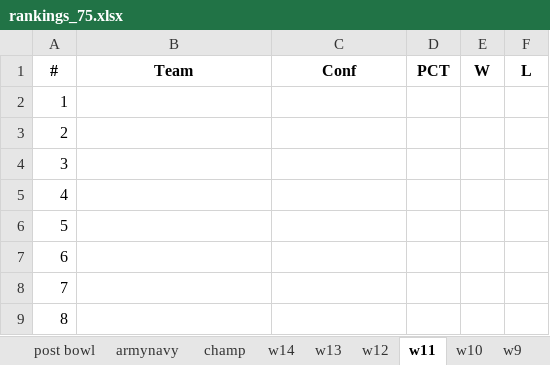
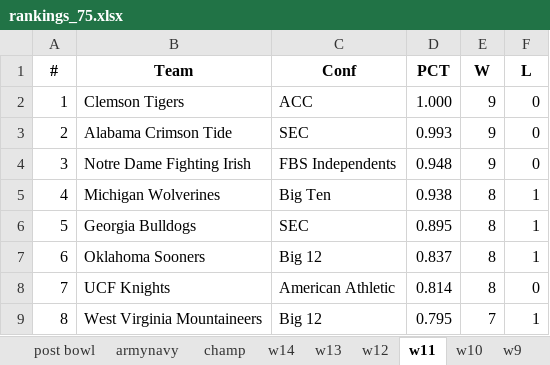
Before and after one commit to infinitempg/CFB-Rankings, an Excel workbook: rankings_75.xlsx, sheet w11, drawn as a sheet; only a part is shown; values as stored, in another font and other column widths than the file's, no borders; the diff covers the shown part only; the diff names each change by its address in the sheet, - before the commit and + after, or states it on an @@ line.

```diff
--- a/rankings_75.xlsx (sheet w11)
+++ b/rankings_75.xlsx (sheet w11)
-B2 (Team): (empty)
+B2 (Team): Clemson Tigers
-C2 (Conf): (empty)
+C2 (Conf): ACC
-D2 (PCT): (empty)
+D2 (PCT): 1.000
-E2:E4 (W): (empty)
+E2:E4 (W): 9
-F2:F4 (L): (empty)
+F2:F4 (L): 0
-B3 (Team): (empty)
+B3 (Team): Alabama Crimson Tide
-C3 (Conf): (empty)
+C3 (Conf): SEC
-D3 (PCT): (empty)
+D3 (PCT): 0.993
-B4 (Team): (empty)
+B4 (Team): Notre Dame Fighting Irish
-C4 (Conf): (empty)
+C4 (Conf): FBS Independents
-D4 (PCT): (empty)
+D4 (PCT): 0.948
-B5 (Team): (empty)
+B5 (Team): Michigan Wolverines
-C5 (Conf): (empty)
+C5 (Conf): Big Ten
-D5 (PCT): (empty)
+D5 (PCT): 0.938
-E5:E8 (W): (empty)
+E5:E8 (W): 8
-F5:F7 (L): (empty)
+F5:F7 (L): 1
-B6 (Team): (empty)
+B6 (Team): Georgia Bulldogs
-C6 (Conf): (empty)
+C6 (Conf): SEC
-D6 (PCT): (empty)
+D6 (PCT): 0.895
-B7 (Team): (empty)
+B7 (Team): Oklahoma Sooners
-C7 (Conf): (empty)
+C7 (Conf): Big 12
-D7 (PCT): (empty)
+D7 (PCT): 0.837
-B8 (Team): (empty)
+B8 (Team): UCF Knights
-C8 (Conf): (empty)
+C8 (Conf): American Athletic
-D8 (PCT): (empty)
+D8 (PCT): 0.814
-F8 (L): (empty)
+F8 (L): 0
-B9 (Team): (empty)
+B9 (Team): West Virginia Mountaineers
-C9 (Conf): (empty)
+C9 (Conf): Big 12
-D9 (PCT): (empty)
+D9 (PCT): 0.795
-E9 (W): (empty)
+E9 (W): 7
-F9 (L): (empty)
+F9 (L): 1
```
Also changed, not shown: 610 edited cells elsewhere in this sheet, sheet Sheet12, rankings_50.xlsx, 3 other files.
